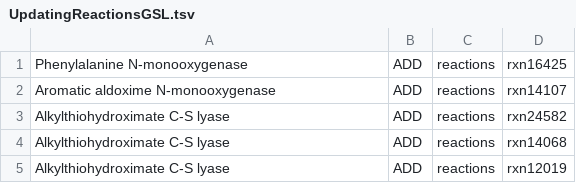
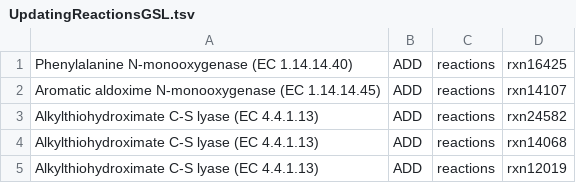
Before and after one commit to ModelSEED/PlantSEED, a TSV file: Scripts/PlantSEED_v3/Curation/pelle283/Glucosinolates/UpdatingReactionsGSL.tsv, drawn as a sheet.

```diff
--- a/Scripts/PlantSEED_v3/Curation/pelle283/Glucosinolates/UpdatingReactionsGSL.tsv
+++ b/Scripts/PlantSEED_v3/Curation/pelle283/Glucosinolates/UpdatingReactionsGSL.tsv
@@ -1,5 +1,5 @@
-Phenylalanine N-monooxygenase	ADD	reactions	rxn16425
-Aromatic aldoxime N-monooxygenase	ADD	reactions	rxn14107
-Alkylthiohydroximate C-S lyase	ADD	reactions	rxn24582
-Alkylthiohydroximate C-S lyase	ADD	reactions	rxn14068
-Alkylthiohydroximate C-S lyase	ADD	reactions	rxn12019
+Phenylalanine N-monooxygenase (EC 1.14.14.40)	ADD	reactions	rxn16425
+Aromatic aldoxime N-monooxygenase (EC 1.14.14.45)	ADD	reactions	rxn14107
+Alkylthiohydroximate C-S lyase (EC 4.4.1.13)	ADD	reactions	rxn24582
+Alkylthiohydroximate C-S lyase (EC 4.4.1.13)	ADD	reactions	rxn14068
+Alkylthiohydroximate C-S lyase (EC 4.4.1.13)	ADD	reactions	rxn12019
```
Also changed, not shown: 2 other files.
